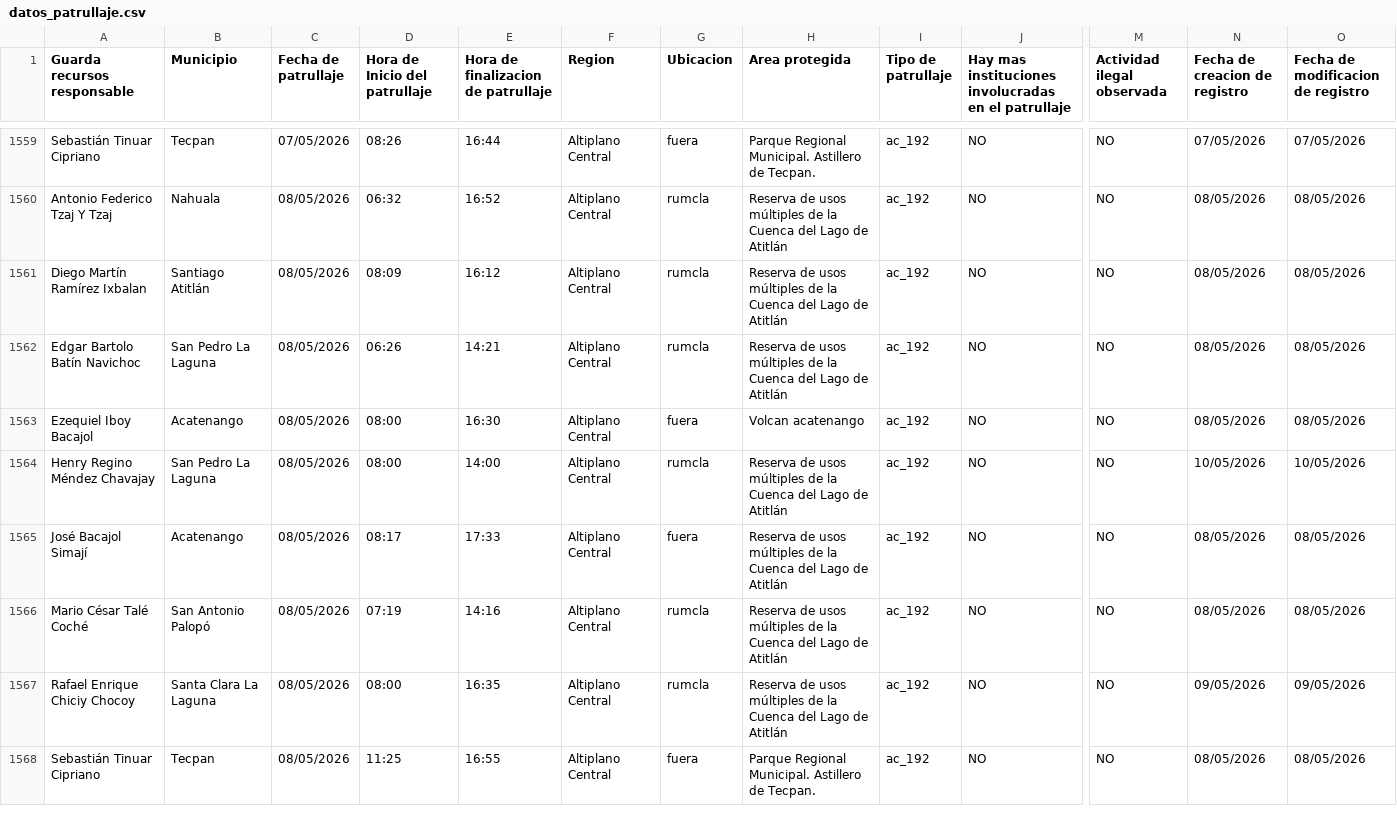
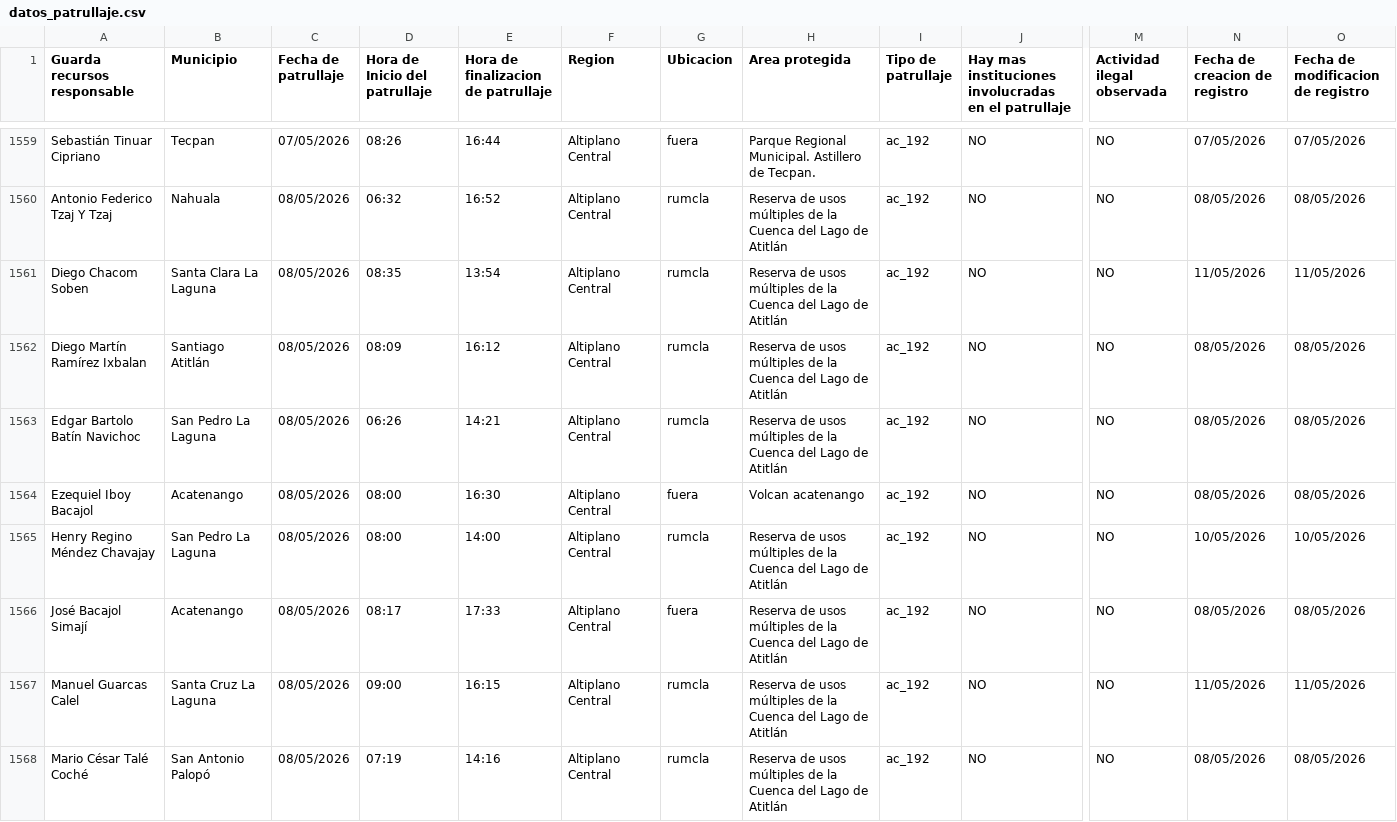
Before and after one commit to geograficaaala/guardarecursos_conap, a CSV file: docs/datos/datos_patrullaje.csv, drawn as a sheet; only a part is shown, gaps mark what is left out; the shorter side is filled out with more unchanged rows; rows hold the shown columns only; the diff names each change by its address in the sheet, - before the commit and + after, or states it on an @@ line.

```diff
--- a/docs/datos/datos_patrullaje.csv
+++ b/docs/datos/datos_patrullaje.csv
+row 1561: Diego Chacom Soben | Santa Clara La Laguna | 08/05/2026 | 08:35 | 13:54 | Altiplano Central | rumcla | Reserva de usos múltiples de la Cuenca del Lago de Atitlán | ac_192 | NO | NO | 11/05/2026 | 11/05/2026
+row 1567: Manuel Guarcas Calel | Santa Cruz La Laguna | 08/05/2026 | 09:00 | 16:15 | Altiplano Central | rumcla | Reserva de usos múltiples de la Cuenca del Lago de Atitlán | ac_192 | NO | NO | 11/05/2026 | 11/05/2026
```
